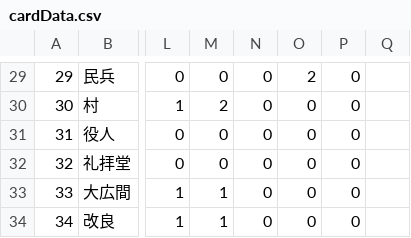
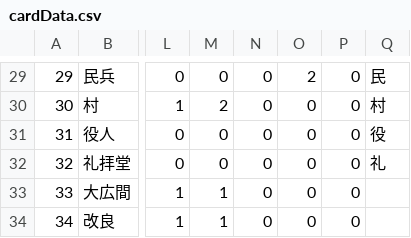
Before and after one commit to javasparrow/dominionai_project, a CSV file: util/cardData.csv, drawn as a sheet; only a part is shown, gaps mark what is left out; the diff covers the shown part only; the diff names each change by its address in the sheet, - before the commit and + after, or states it on an @@ line.

```diff
--- a/util/cardData.csv
+++ b/util/cardData.csv
-Q29: (empty)
+Q29: 民
-Q30: (empty)
+Q30: 村
-Q31: (empty)
+Q31: 役
-Q32: (empty)
+Q32: 礼
```
Also changed, not shown: 28 edited cells elsewhere in this file, 36 other files.
